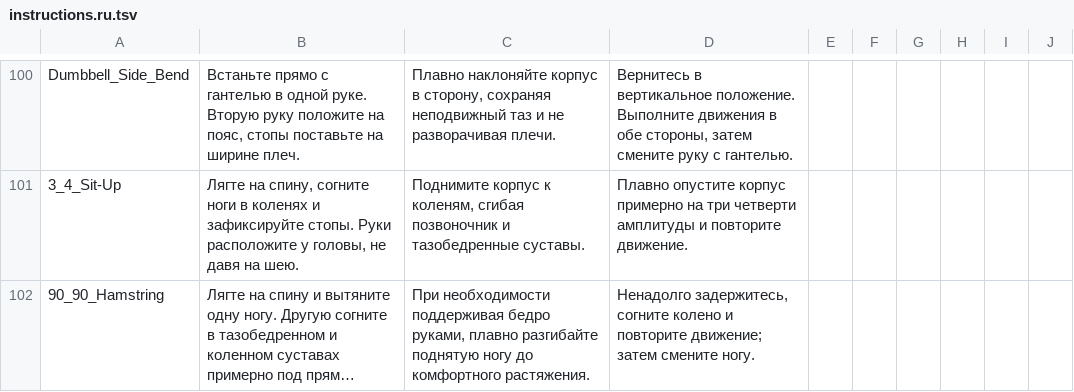
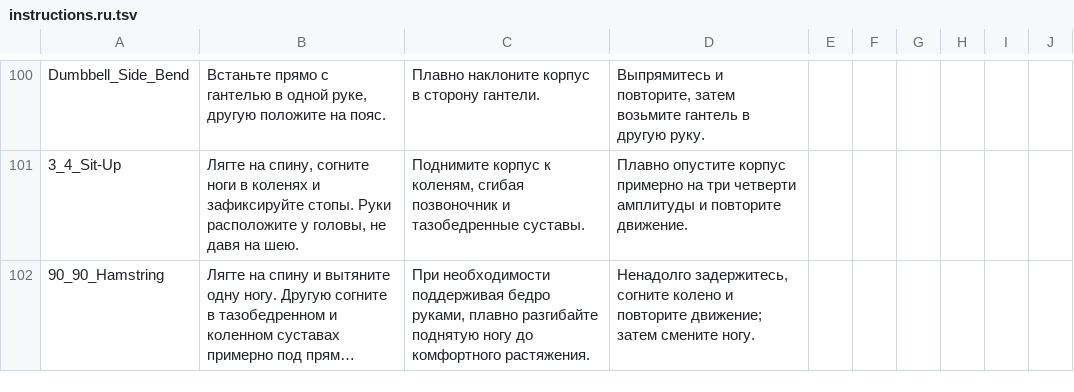
Before and after one commit to KeltorHD/Fitness-Tracker, a TSV file: Data/ExerciseLibrary/instructions.ru.tsv, drawn as a sheet; only a part is shown, gaps mark what is left out; long unchanged cells end in …; the diff covers the shown part only; the diff names each change by its address in the sheet, - before the commit and + after, or states it on an @@ line.

```diff
--- a/Data/ExerciseLibrary/instructions.ru.tsv
+++ b/Data/ExerciseLibrary/instructions.ru.tsv
-B100: …в одной руке. Вторую руку положите на пояс, стопы поставьте на ширине плеч.
+B100: …в одной руке, другую положите на пояс.
-C100: Плавно наклоняйте корпус в сторону, сохраняя неподвижный таз и не разворачивая плечи.
+C100: Плавно наклоните корпус в сторону гантели.
-D100: Вернитесь в вертикальное положение. Выполните движения в обе стороны, затем смените руку с гантелью.
+D100: Выпрямитесь и повторите, затем возьмите гантель в другую руку.
```
Also changed, not shown: 30 edited cells elsewhere in this file, Data/ExerciseLibrary/selection.tsv, 6 other files.
